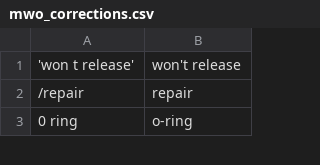
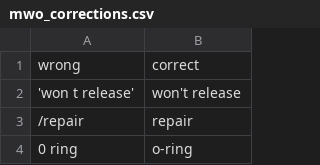
Before and after one commit to nlp-tlp/mudlark, a CSV file: mudlark/dictionaries/mwo_corrections.csv, drawn as a sheet; only a part is shown.

Commit message:
corrections csv now requires header (just seems better)

```diff
--- a/mudlark/dictionaries/mwo_corrections.csv
+++ b/mudlark/dictionaries/mwo_corrections.csv
@@ -1 +1,2 @@
+wrong,correct
 'won  t release', won't release
```
Also changed, not shown: 3 other files.
